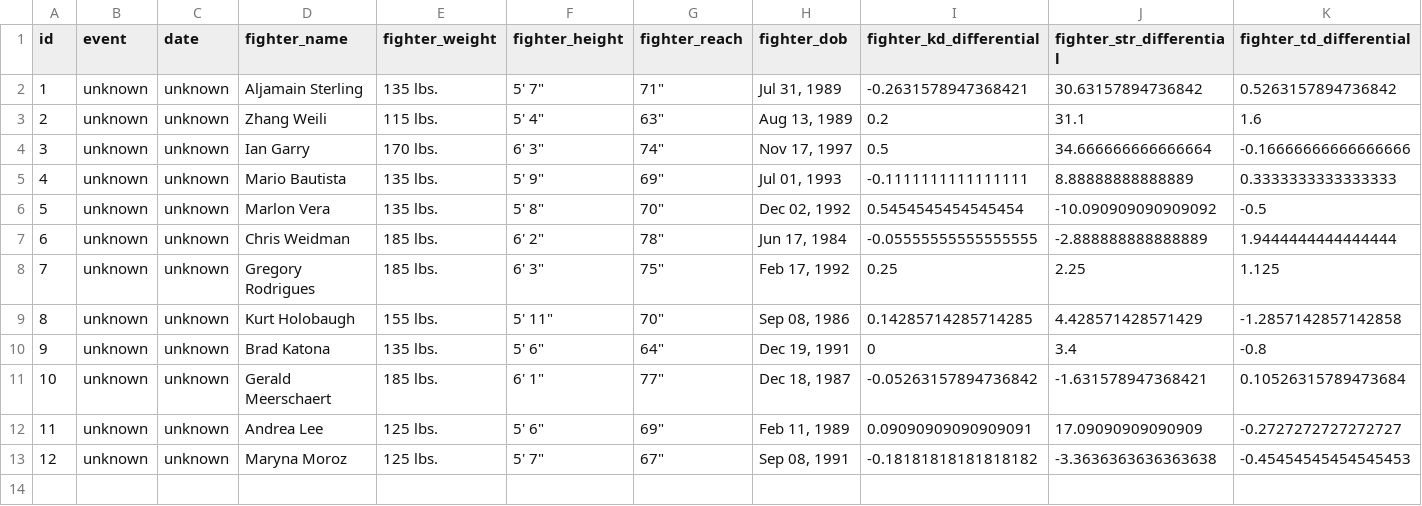
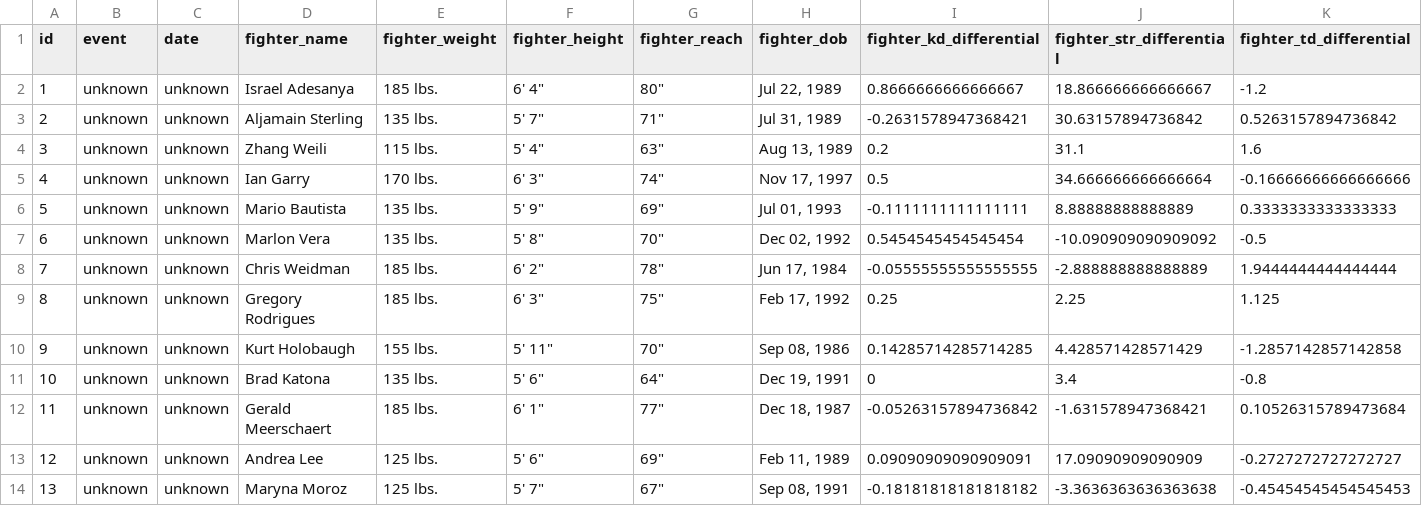
Before and after one commit to jazyz/UFCFightPredictor, a CSV file: predict_fights.csv, drawn as a sheet; only a part is shown; addresses are those after the commit; rows hold the shown columns only; the diff names each change by its address in the sheet, - before the commit and + after, or states it on an @@ line.

```diff
--- a/predict_fights.csv
+++ b/predict_fights.csv
+row 2: 1 | unknown | unknown | Israel Adesanya | 185 lbs. | 6' 4" | 80" | Jul 22, 1989 | 0.8666666666666667 | 18.866666666666667 | -1.2
@@ column A (id) renumbered from row 3 down @@
```
Also changed, not shown: 5 other files.
